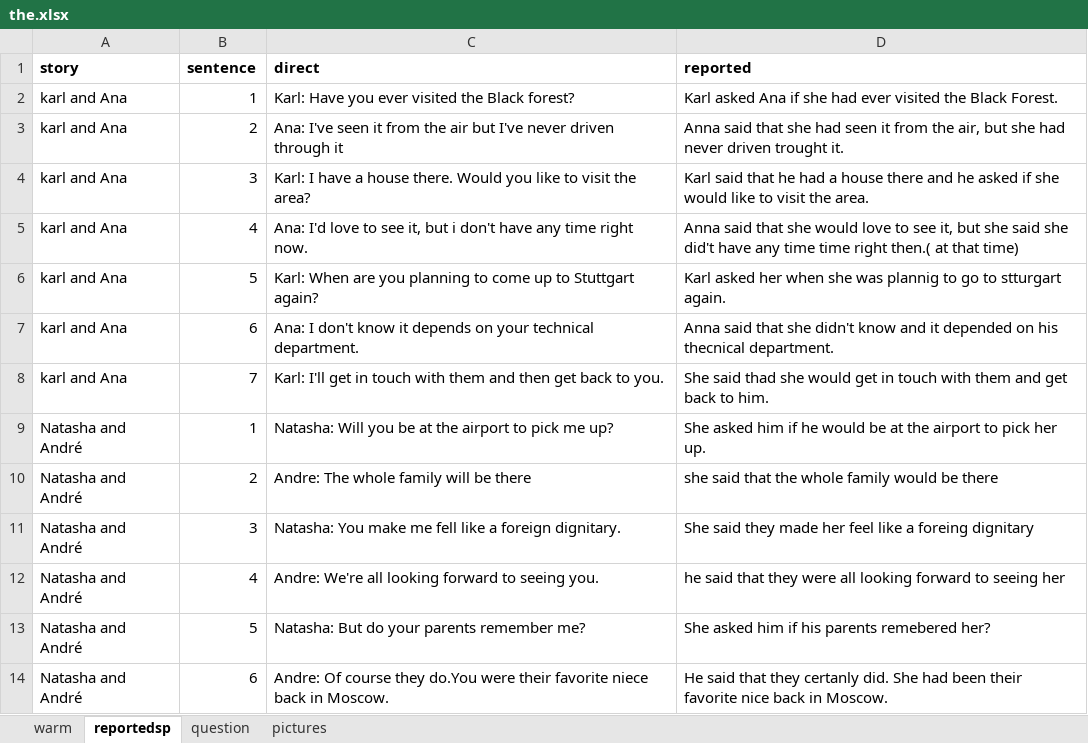
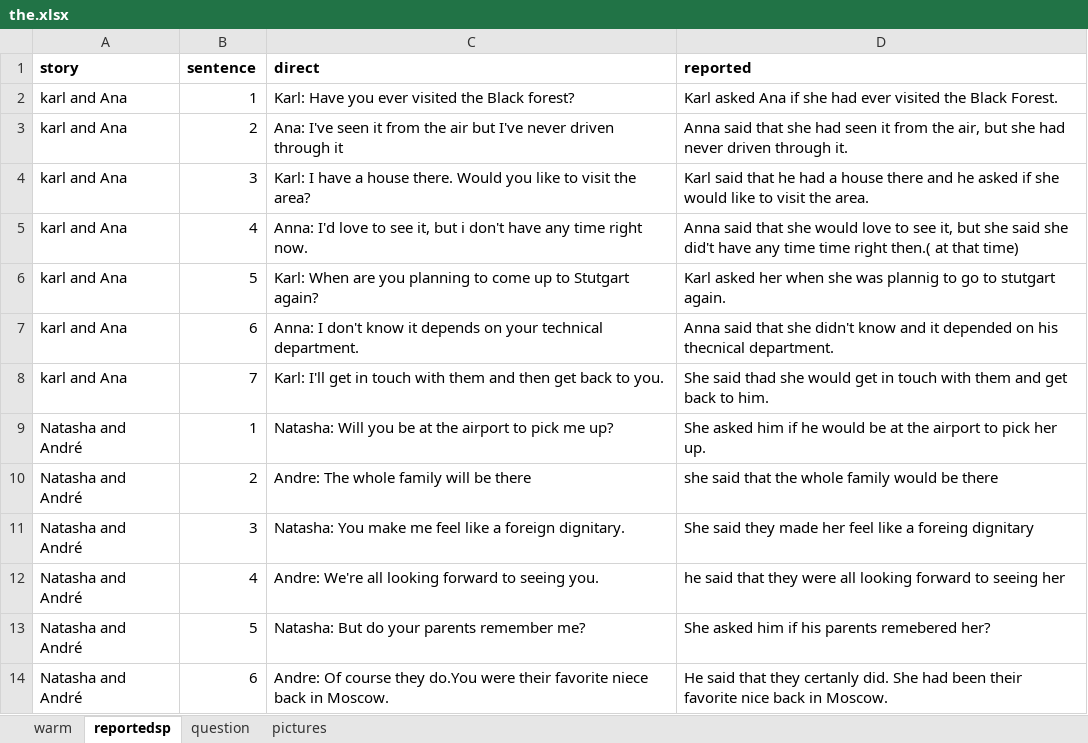
Before and after one commit to alcaloide2000/theec7, an Excel workbook: src/assets/the.xlsx, sheet reportedsp, drawn as a sheet; values as stored, in another font and other column widths than the file's, no borders; the diff names each change by its address in the sheet, - before the commit and + after, or states it on an @@ line.

```diff
--- a/src/assets/the.xlsx (sheet reportedsp)
+++ b/src/assets/the.xlsx (sheet reportedsp)
-D3 (reported): …never driven trought it.
+D3 (reported): …never driven through it.
-C5 (direct): Ana: I'd love…
+C5 (direct): Anna: I'd love…
-C6 (direct): …up to Stuttgart again?
+C6 (direct): …up to Stutgart again?
-D6 (reported): …go to stturgart again.
+D6 (reported): …go to stutgart again.
-C7 (direct): Ana: I don't…
+C7 (direct): Anna: I don't…
-C11 (direct): …make me fell like a…
+C11 (direct): …make me feel like a…
```
Also changed, not shown: sheet warm, sheet question.
